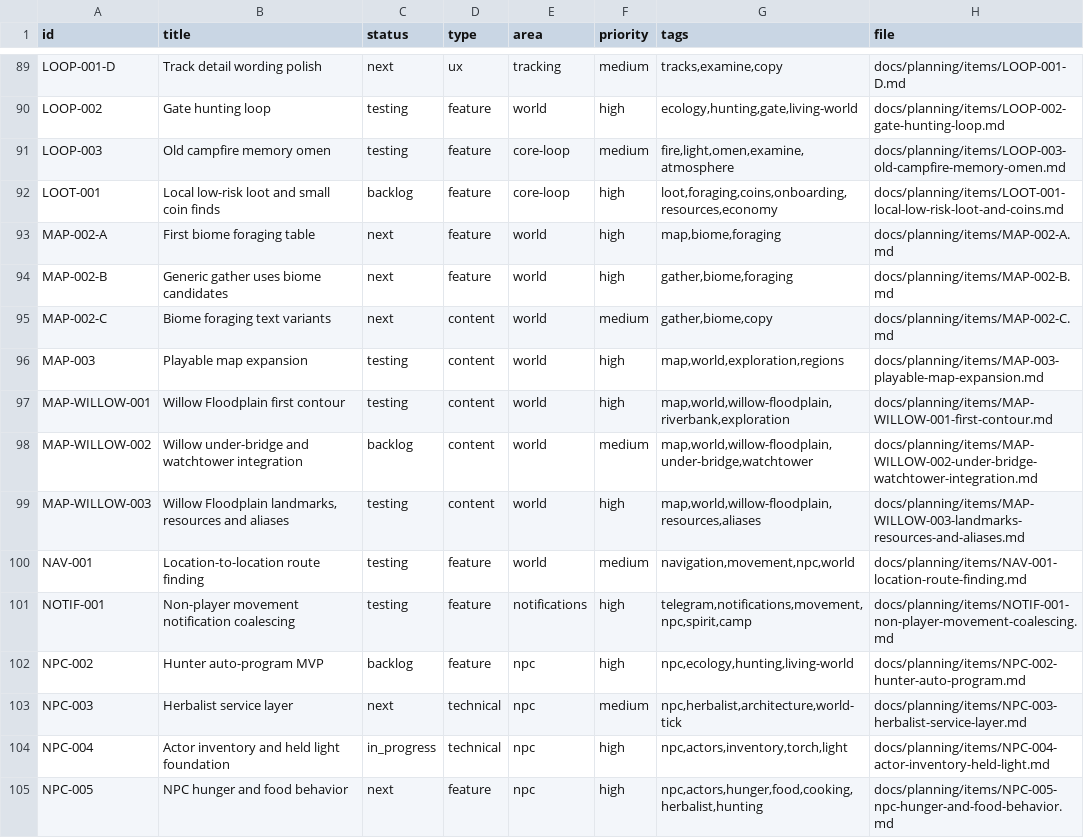
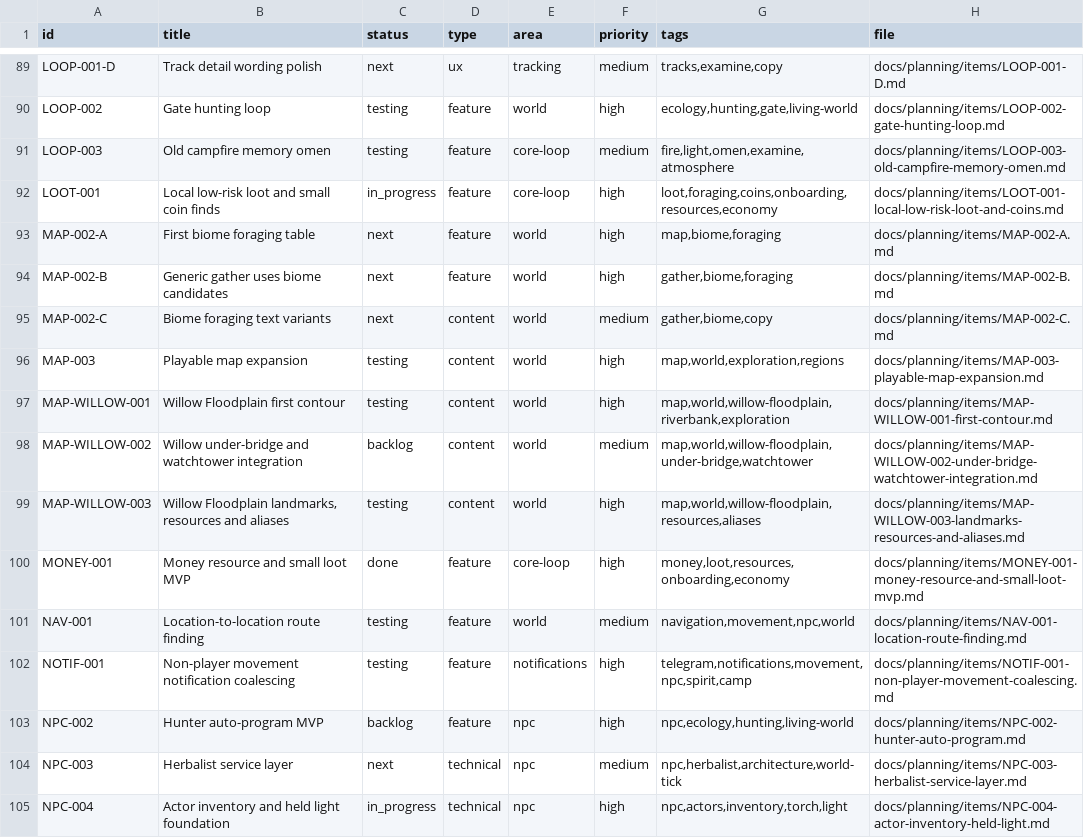
Before and after one commit to q587p/chornolis-marches, a CSV file: docs/planning/exports/issues.csv, drawn as a sheet; only a part is shown, gaps mark what is left out; the shorter side is filled out with more unchanged rows.

Commit message:
Release 0.15.16 money loot MVP

```diff
--- a/docs/planning/exports/issues.csv
+++ b/docs/planning/exports/issues.csv
@@ -91,3 +91,3 @@ LOOP-002,Gate hunting loop,testing,feature,world,high,"ecology,hunting,gate,livi
 LOOP-003,Old campfire memory omen,testing,feature,core-loop,medium,"fire,light,omen,examine,atmosphere",docs/planning/items/LOOP-003-old-campfire-memory-omen.md
-LOOT-001,Local low-risk loot and small coin finds,backlog,feature,core-loop,high,"loot,foraging,coins,onboarding,resources,economy",docs/planning/items/LOOT-001-local-low-risk-loot-and-coins.md
+LOOT-001,Local low-risk loot and small coin finds,in_progress,feature,core-loop,high,"loot,foraging,coins,onboarding,resources,economy",docs/planning/items/LOOT-001-local-low-risk-loot-and-coins.md
 MAP-002-A,First biome foraging table,next,feature,world,high,"map,biome,foraging",docs/planning/items/MAP-002-A.md
@@ -99,2 +99,3 @@ MAP-WILLOW-002,Willow under-bridge and watchtower integration,backlog,content,wo
 MAP-WILLOW-003,"Willow Floodplain landmarks, resources and aliases",testing,content,world,high,"map,world,willow-floodplain,resources,aliases",docs/planning/items/MAP-WILLOW-003-landmarks-resources-and-aliases.md
+MONEY-001,Money resource and small loot MVP,done,feature,core-loop,high,"money,loot,resources,onboarding,economy",docs/planning/items/MONEY-001-money-resource-and-small-loot-mvp.md
 NAV-001,Location-to-location route finding,testing,feature,world,medium,"navigation,movement,npc,world",docs/planning/items/NAV-001-location-route-finding.md
```
Also changed, not shown: 33 other files.
